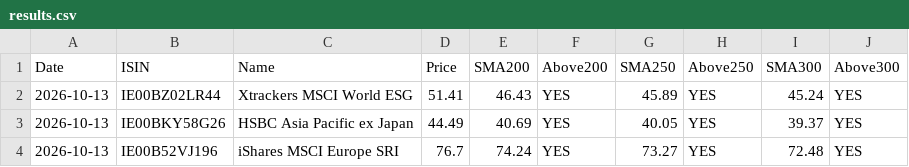
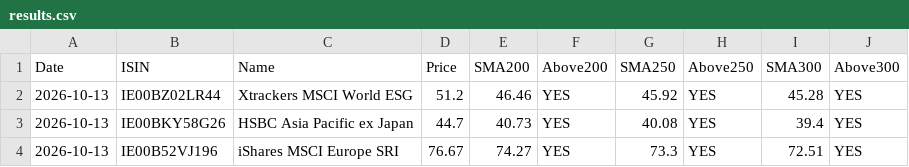
Before and after one commit to pantierra/sma, a CSV file: results.csv, drawn as a sheet.

```diff
--- a/results.csv
+++ b/results.csv
@@ -1,4 +1,4 @@
 Date,ISIN,Name,Price,SMA200,Above200,SMA250,Above250,SMA300,Above300
-2026-10-13,IE00BZ02LR44,Xtrackers MSCI World ESG,51.41,46.43,YES,45.89,YES,45.24,YES
-2026-10-13,IE00BKY58G26,HSBC Asia Pacific ex Japan,44.49,40.69,YES,40.05,YES,39.37,YES
-2026-10-13,IE00B52VJ196,iShares MSCI Europe SRI,76.7,74.24,YES,73.27,YES,72.48,YES
+2026-10-13,IE00BZ02LR44,Xtrackers MSCI World ESG,51.2,46.46,YES,45.92,YES,45.28,YES
+2026-10-13,IE00BKY58G26,HSBC Asia Pacific ex Japan,44.7,40.73,YES,40.08,YES,39.4,YES
+2026-10-13,IE00B52VJ196,iShares MSCI Europe SRI,76.67,74.27,YES,73.3,YES,72.51,YES
```
Also changed, not shown: data/IE00B52VJ196.csv, data/IE00BKY58G26.csv, 1 other file.
